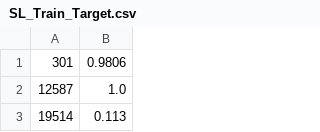
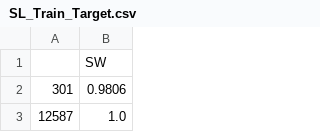
Before and after one commit to SPWLA-ORG/spwla2021_ml_workshop, a CSV file: processed_data/SL_Train_Target.csv, drawn as a sheet; only a part is shown; the shorter side is filled out with more unchanged rows.

Commit message:
Updating Processed Data Files to Have Headers

```diff
--- a/processed_data/SL_Train_Target.csv
+++ b/processed_data/SL_Train_Target.csv
@@ -1 +1,2 @@
+,SW
 301,0.9806
```
Also changed, not shown: processed_data/SL_Val_Target.csv, 8 other files.
